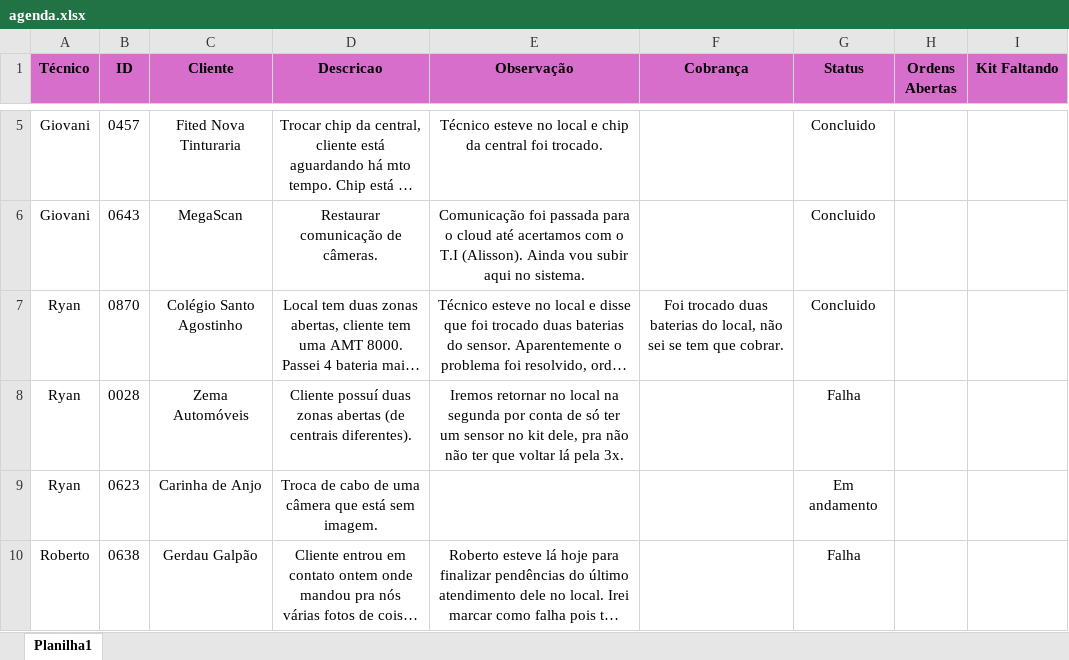
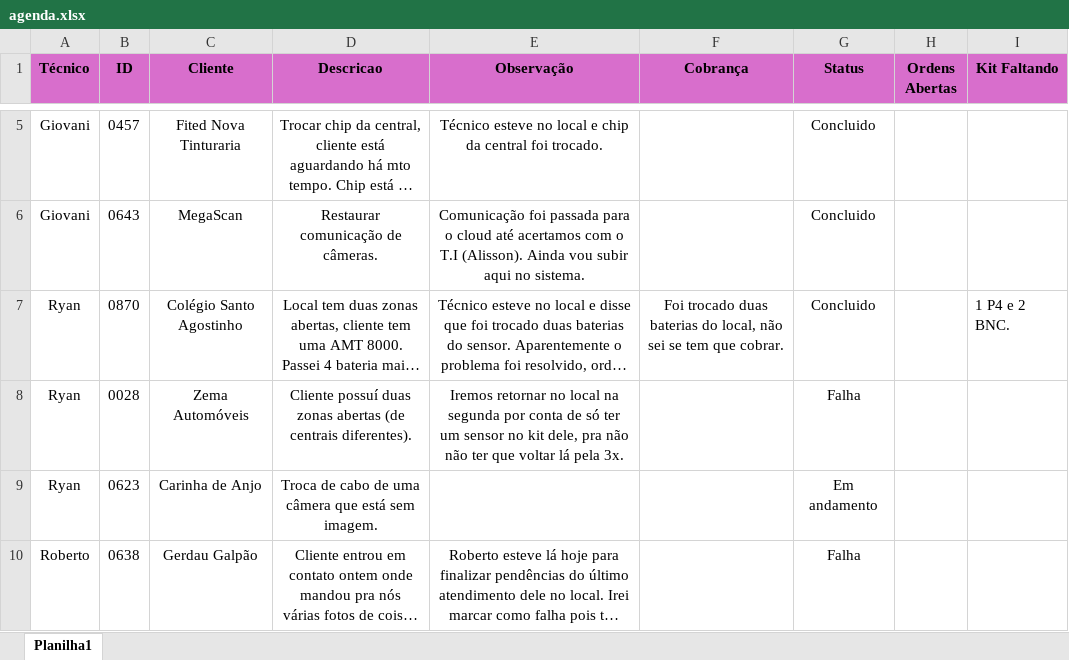
Before and after one commit to pedrohcarvalho201-spec/painel-agenda-tecnica, an Excel workbook: agenda.xlsx, sheet Planilha1, drawn as a sheet; only a part is shown, gaps mark what is left out; long unchanged cells end in …; values as stored, in another font and other column widths than the file's, no borders; the diff names each change by its address in the sheet, - before the commit and + after, or states it on an @@ line.

Commit message:
Atualizacao rapida de agenda as 16:54:32,40

```diff
--- a/agenda.xlsx (sheet Planilha1)
+++ b/agenda.xlsx (sheet Planilha1)
-I7 (Kit Faltando): (empty)
+I7 (Kit Faltando): 1 P4 e 2 BNC.
```
Also changed, not shown: 1 other file.
